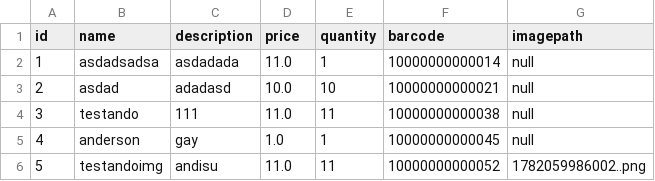
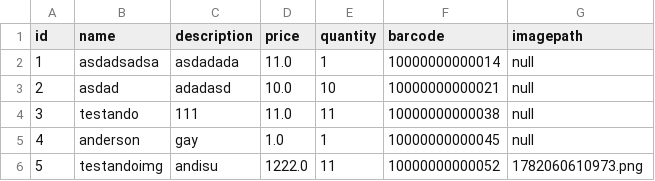
Before and after one commit to Gabriellin1227/stopo, a CSV file: src/resources/csv/produtos.csv, drawn as a sheet.

```diff
--- a/src/resources/csv/produtos.csv
+++ b/src/resources/csv/produtos.csv
@@ -5,2 +5,2 @@ id;name;description;price;quantity;barcode;imagepath;
 4;anderson;gay;1.0;1;10000000000045;null
-5;testandoimg;andisu;11.0;11;10000000000052;1782059986002..png
+5;testandoimg;andisu;1222.0;11;10000000000052;1782060610973.png
```
Also changed, not shown: production/stopo/resources/csv/produtos.csv, 5 other files.
